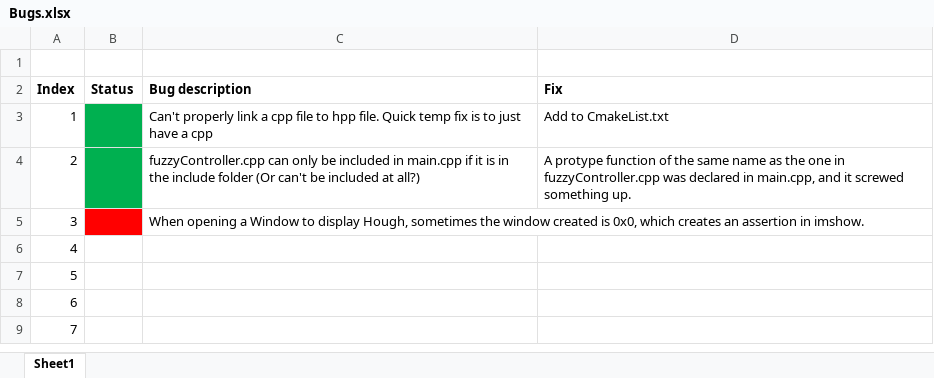
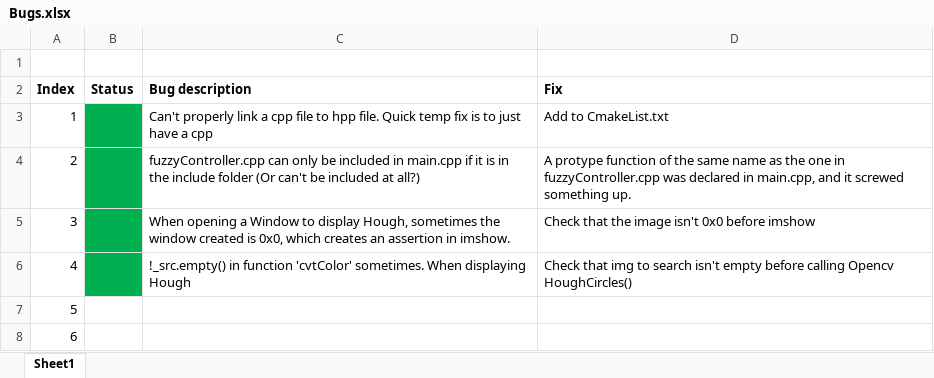
Before and after one commit to Nthom18/RCA_Project, an Excel workbook: Notes/Bugs.xlsx, sheet Sheet1, drawn as a sheet; only a part is shown; the shorter side is filled out with more unchanged rows; values as stored, in another font and other column widths than the file's, no borders; the diff names each change by its address in the sheet, - before the commit and + after, or states it on an @@ line.

Commit message:
Updated Bugs.xlsx

```diff
--- a/Notes/Bugs.xlsx (sheet Sheet1)
+++ b/Notes/Bugs.xlsx (sheet Sheet1)
-B5 fill: #FF0000
+B5 fill: #00B050
-D5 (Fix): (empty)
+D5 (Fix): Check that the image isn't 0x0 before imshow
-B6 fill: none
+B6 fill: #00B050
-C6 (Bug description): (empty)
+C6 (Bug description): !_src.empty() in function 'cvtColor' sometimes. When displaying Hough
-D6 (Fix): (empty)
+D6 (Fix): Check that img to search isn't empty before calling Opencv HoughCircles()
```
